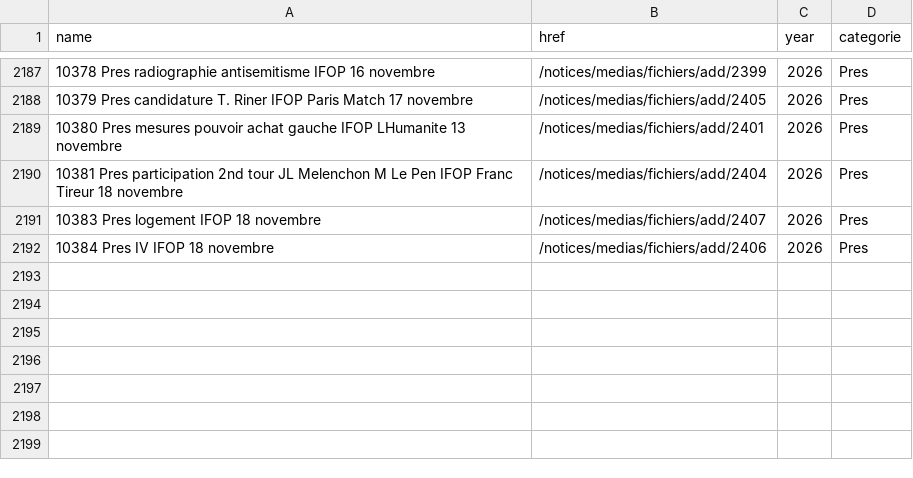
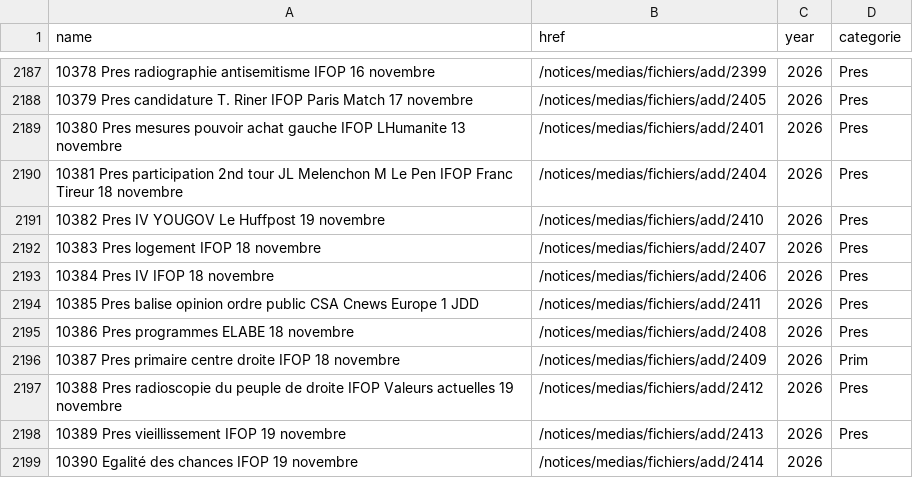
Before and after one commit to MieuxVoter/sondages-commission-index, a CSV file: base.csv, drawn as a sheet; only a part is shown, gaps mark what is left out.

```diff
--- a/base.csv
+++ b/base.csv
@@ -2190,3 +2190,10 @@ name,href,year,categorie
 10381 Pres participation 2nd tour JL Melenchon M Le Pen IFOP Franc Tireur 18 novembre,/notices/medias/fichiers/add/2404,2026,Pres
+10382 Pres IV YOUGOV Le Huffpost 19 novembre,/notices/medias/fichiers/add/2410,2026,Pres
 10383 Pres logement IFOP 18 novembre,/notices/medias/fichiers/add/2407,2026,Pres
 10384 Pres IV IFOP 18 novembre,/notices/medias/fichiers/add/2406,2026,Pres
+10385 Pres balise opinion ordre public CSA Cnews Europe 1 JDD,/notices/medias/fichiers/add/2411,2026,Pres
+10386 Pres programmes ELABE 18 novembre,/notices/medias/fichiers/add/2408,2026,Pres
+10387 Pres primaire centre droite IFOP 18 novembre,/notices/medias/fichiers/add/2409,2026,Prim
+10388 Pres radioscopie du peuple de droite IFOP Valeurs actuelles 19 novembre,/notices/medias/fichiers/add/2412,2026,Pres
+10389 Pres vieillissement IFOP 19 novembre,/notices/medias/fichiers/add/2413,2026,Pres
+10390 Egalité des chances IFOP 19 novembre,/notices/medias/fichiers/add/2414,2026,
```
Also changed, not shown: files.csv, notices_catalog.csv, 14 other files.
